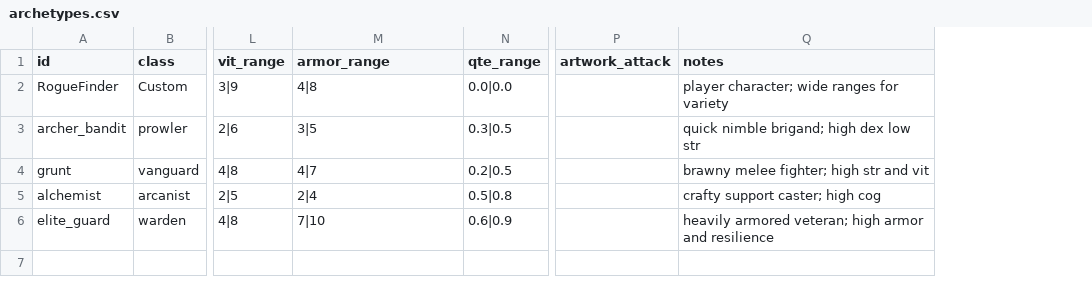
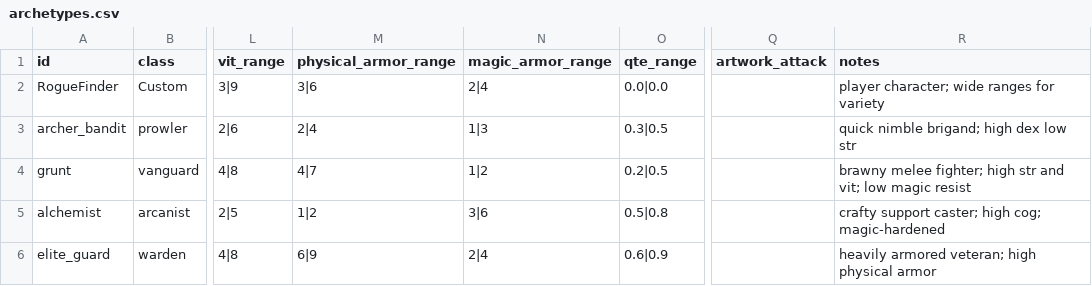
Before and after one commit to caleb-the-dev/RogueFinder, a CSV file: rogue-finder/data/archetypes.csv, drawn as a sheet; only a part is shown, gaps mark what is left out; addresses are those after the commit; the diff names each change by its address in the sheet, - before the commit and + after, or states it on an @@ line.

```diff
--- a/rogue-finder/data/archetypes.csv
+++ b/rogue-finder/data/archetypes.csv
+column N (magic_armor_range), rows 2-6: 2|4 | 1|3 | 1|2 | 3|6 | 2|4
-M1: armor_range
+M1: physical_armor_range
-M2 (physical_armor_range): 4|8
+M2 (physical_armor_range): 3|6
-M3 (physical_armor_range): 3|5
+M3 (physical_armor_range): 2|4
-R4 (notes): …str and vit
+R4 (notes): …str and vit; low magic resist
-M5 (physical_armor_range): 2|4
+M5 (physical_armor_range): 1|2
-R5 (notes): crafty support caster; high cog
+R5 (notes): crafty support caster; high cog; magic-hardened
-M6 (physical_armor_range): 7|10
+M6 (physical_armor_range): 6|9
-R6 (notes): …veteran; high armor and resilience
+R6 (notes): …veteran; high physical armor
```
Also changed, not shown: rogue-finder/data/abilities.csv, rogue-finder/data/equipment.csv, 20 other files.
